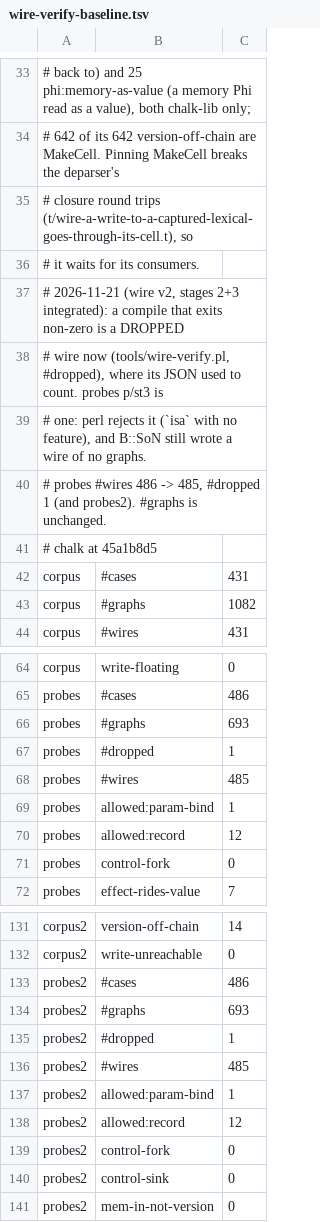
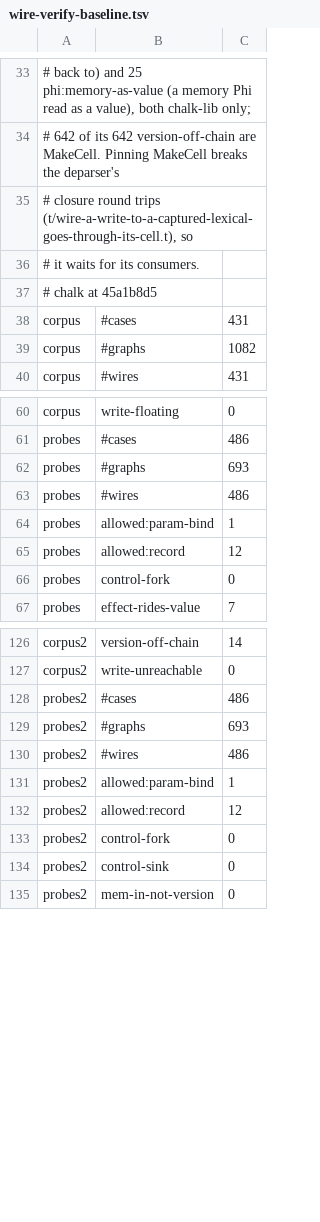
Before and after one commit to perigrin/perl5-son, a TSV file: t/data/wire-verify-baseline.tsv, drawn as a sheet; only a part is shown, gaps mark what is left out.

```diff
--- a/t/data/wire-verify-baseline.tsv
+++ b/t/data/wire-verify-baseline.tsv
@@ -36,6 +36,2 @@
 # it waits for its consumers.
-# 2026-11-21 (wire v2, stages 2+3 integrated): a compile that exits non-zero is a DROPPED
-# wire now (tools/wire-verify.pl, #dropped), where its JSON used to count. probes p/st3 is
-# one: perl rejects it (`isa` with no feature), and B::SoN still wrote a wire of no graphs.
-# probes #wires 486 -> 485, #dropped 1 (and probes2). #graphs is unchanged.
 # chalk at 45a1b8d5
@@ -66,4 +62,3 @@ probes	#cases	486
 probes	#graphs	693
-probes	#dropped	1
-probes	#wires	485
+probes	#wires	486
 probes	allowed:param-bind	1
@@ -134,4 +129,3 @@ probes2	#cases	486
 probes2	#graphs	693
-probes2	#dropped	1
-probes2	#wires	485
+probes2	#wires	486
 probes2	allowed:param-bind	1
```
Also changed, not shown: 1 other file.
